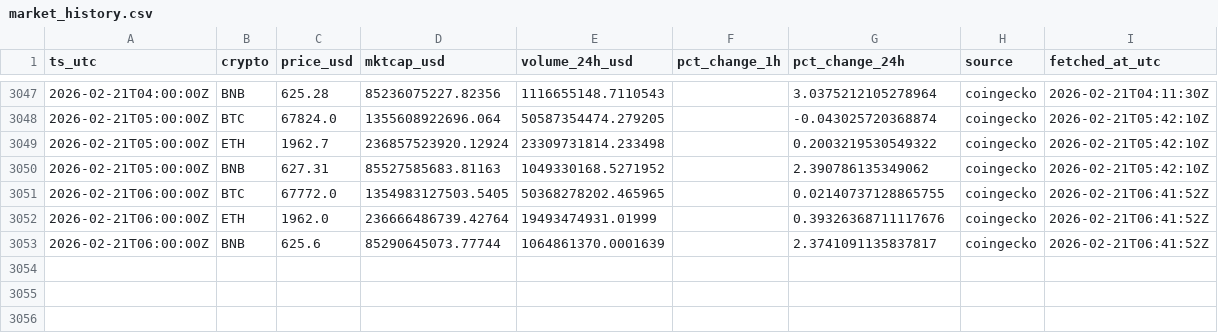
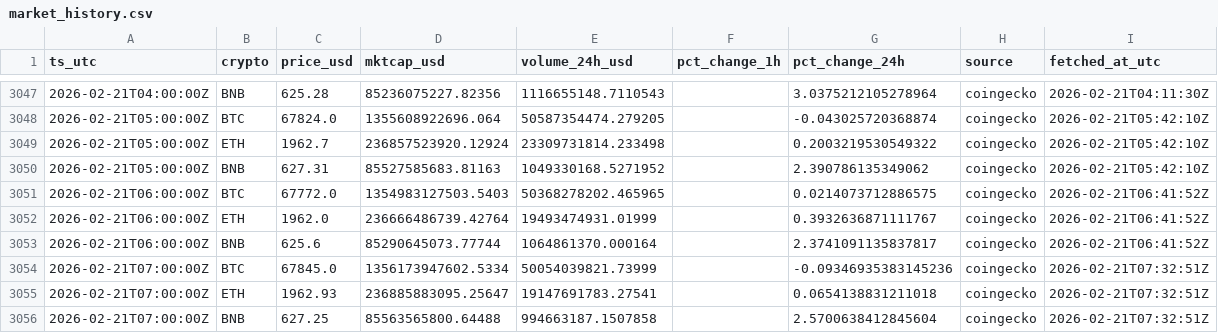
Before and after one commit to gertidokaj/crypto-sentiment-forecasting, a CSV file: data/live/market_history.csv, drawn as a sheet; only a part is shown, gaps mark what is left out.

```diff
--- a/data/live/market_history.csv
+++ b/data/live/market_history.csv
@@ -3050,4 +3050,7 @@ ts_utc,crypto,price_usd,mktcap_usd,volume_24h_usd,pct_change_1h,pct_change_24h,s
 2026-02-21T05:00:00Z,BNB,627.31,85527585683.81163,1049330168.5271952,,2.390786135349062,coingecko,2026-02-21T05:42:10Z
-2026-02-21T06:00:00Z,BTC,67772.0,1354983127503.5405,50368278202.465965,,0.02140737128865755,coingecko,2026-02-21T06:41:52Z
-2026-02-21T06:00:00Z,ETH,1962.0,236666486739.42764,19493474931.01999,,0.39326368711117676,coingecko,2026-02-21T06:41:52Z
-2026-02-21T06:00:00Z,BNB,625.6,85290645073.77744,1064861370.0001639,,2.3741091135837817,coingecko,2026-02-21T06:41:52Z
+2026-02-21T06:00:00Z,BTC,67772.0,1354983127503.5403,50368278202.465965,,0.0214073712886575,coingecko,2026-02-21T06:41:52Z
+2026-02-21T06:00:00Z,ETH,1962.0,236666486739.42764,19493474931.01999,,0.3932636871111767,coingecko,2026-02-21T06:41:52Z
+2026-02-21T06:00:00Z,BNB,625.6,85290645073.77744,1064861370.000164,,2.3741091135837817,coingecko,2026-02-21T06:41:52Z
+2026-02-21T07:00:00Z,BTC,67845.0,1356173947602.5334,50054039821.73999,,-0.09346935383145236,coingecko,2026-02-21T07:32:51Z
+2026-02-21T07:00:00Z,ETH,1962.93,236885883095.25647,19147691783.27541,,0.0654138831211018,coingecko,2026-02-21T07:32:51Z
+2026-02-21T07:00:00Z,BNB,627.25,85563565800.64488,994663187.1507858,,2.5700638412845604,coingecko,2026-02-21T07:32:51Z
```
Also changed, not shown: data/live/features_latest.csv, data/live/market_latest.csv, 6 other files.
